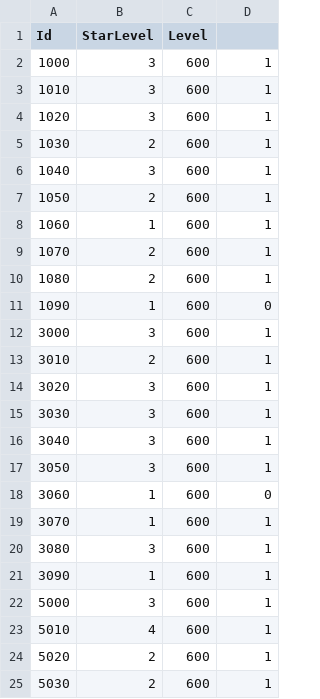
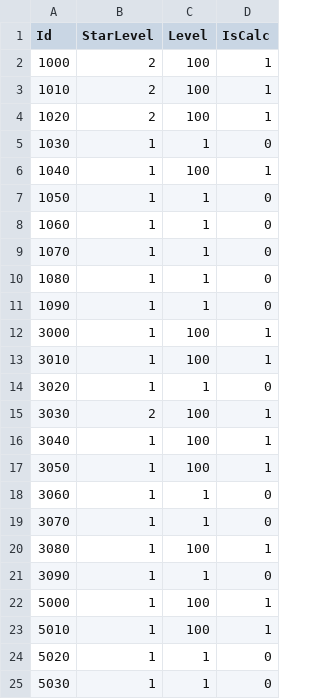
Before and after one commit to zdco/jiaguomeng, a CSV file: config/building.csv, drawn as a sheet; only a part is shown; the diff covers the shown part only.

```diff
--- a/config/building.csv
+++ b/config/building.csv
@@ -1,25 +1,25 @@
-Id,StarLevel,Level
-1000,3,600,1
-1010,3,600,1
-1020,3,600,1
-1030,2,600,1
-1040,3,600,1
-1050,2,600,1
-1060,1,600,1
-1070,2,600,1
-1080,2,600,1
-1090,1,600,0
-3000,3,600,1
-3010,2,600,1
-3020,3,600,1
-3030,3,600,1
-3040,3,600,1
-3050,3,600,1
-3060,1,600,0
-3070,1,600,1
-3080,3,600,1
-3090,1,600,1
-5000,3,600,1
-5010,4,600,1
-5020,2,600,1
-5030,2,600,1
+Id,StarLevel,Level,IsCalc
+1000,2,100,1
+1010,2,100,1
+1020,2,100,1
+1030,1,1,0
+1040,1,100,1
+1050,1,1,0
+1060,1,1,0
+1070,1,1,0
+1080,1,1,0
+1090,1,1,0
+3000,1,100,1
+3010,1,100,1
+3020,1,1,0
+3030,2,100,1
+3040,1,100,1
+3050,1,100,1
+3060,1,1,0
+3070,1,1,0
+3080,1,100,1
+3090,1,1,0
+5000,1,100,1
+5010,1,100,1
+5020,1,1,0
+5030,1,1,0
```
Also changed, not shown: 14 edited cells elsewhere in this file, data/BuildingName.csv, data/MissionBuff.csv, 35 other files.
